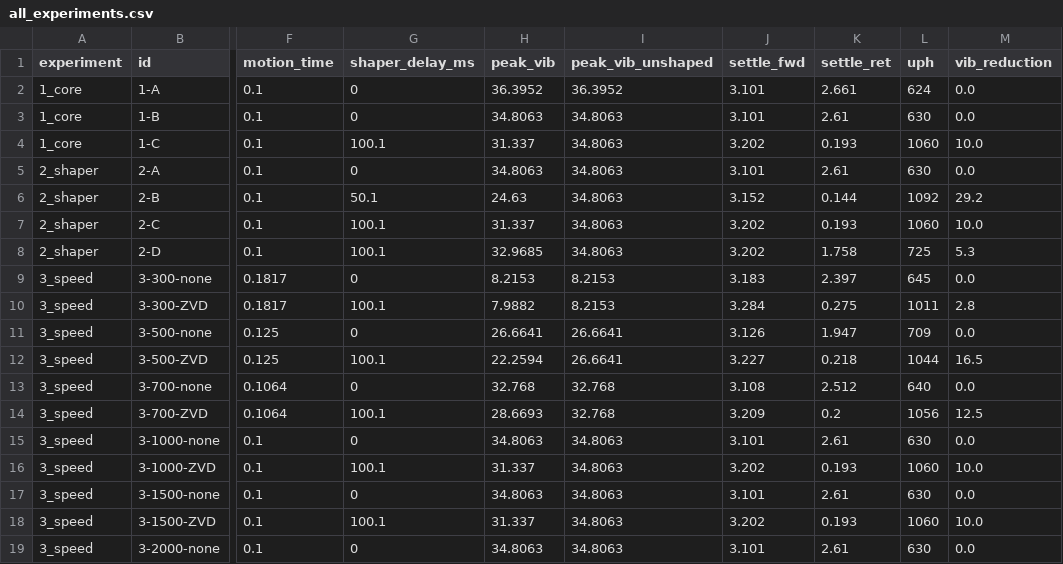
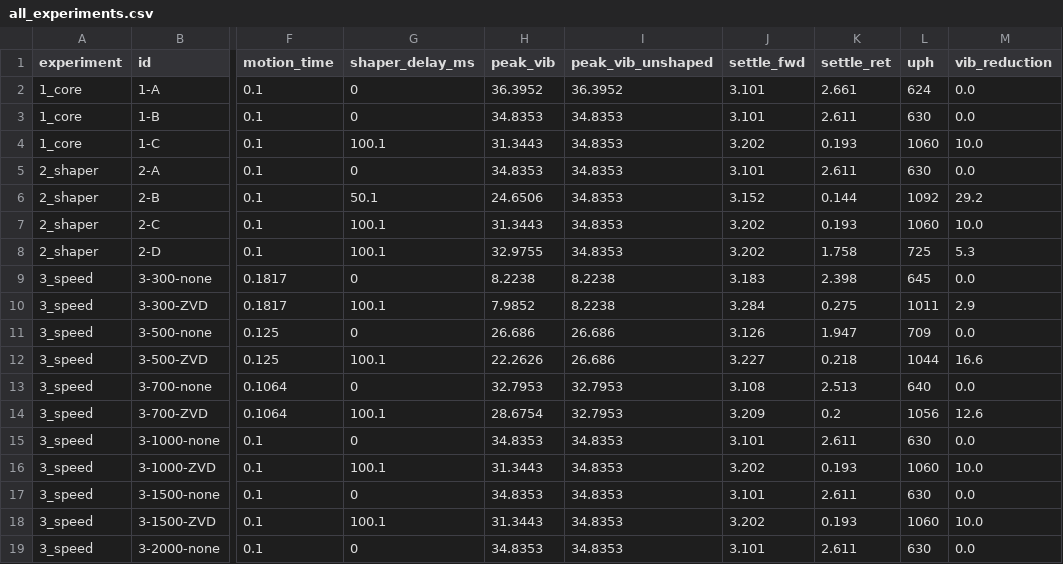
Before and after one commit to jamjambot123/PICKPLACEROBOT, a CSV file: experiments/all_experiments.csv, drawn as a sheet; only a part is shown, gaps mark what is left out; the diff covers the shown part only; the diff names each change by its address in the sheet, - before the commit and + after, or states it on an @@ line.

```diff
--- a/experiments/all_experiments.csv
+++ b/experiments/all_experiments.csv
-H3 (peak_vib): 34.8063
+H3 (peak_vib): 34.8353
-I3:I8 (peak_vib_unshaped): 34.8063
+I3:I8 (peak_vib_unshaped): 34.8353
-K3 (settle_ret): 2.61
+K3 (settle_ret): 2.611
-H4 (peak_vib): 31.337
+H4 (peak_vib): 31.3443
-H5 (peak_vib): 34.8063
+H5 (peak_vib): 34.8353
-K5 (settle_ret): 2.61
+K5 (settle_ret): 2.611
-H6 (peak_vib): 24.63
+H6 (peak_vib): 24.6506
-H7 (peak_vib): 31.337
+H7 (peak_vib): 31.3443
-H8 (peak_vib): 32.9685
+H8 (peak_vib): 32.9755
-H9 (peak_vib): 8.2153
+H9 (peak_vib): 8.2238
-I9:I10 (peak_vib_unshaped): 8.2153
+I9:I10 (peak_vib_unshaped): 8.2238
-K9 (settle_ret): 2.397
+K9 (settle_ret): 2.398
-H10 (peak_vib): 7.9882
+H10 (peak_vib): 7.9852
-M10 (vib_reduction): 2.8
+M10 (vib_reduction): 2.9
-H11 (peak_vib): 26.6641
+H11 (peak_vib): 26.686
-I11:I12 (peak_vib_unshaped): 26.6641
+I11:I12 (peak_vib_unshaped): 26.686
-H12 (peak_vib): 22.2594
+H12 (peak_vib): 22.2626
-M12 (vib_reduction): 16.5
+M12 (vib_reduction): 16.6
-H13 (peak_vib): 32.768
+H13 (peak_vib): 32.7953
-I13:I14 (peak_vib_unshaped): 32.768
+I13:I14 (peak_vib_unshaped): 32.7953
-K13 (settle_ret): 2.512
+K13 (settle_ret): 2.513
-H14 (peak_vib): 28.6693
+H14 (peak_vib): 28.6754
-M14 (vib_reduction): 12.5
+M14 (vib_reduction): 12.6
-H15 (peak_vib): 34.8063
+H15 (peak_vib): 34.8353
-I15:I19 (peak_vib_unshaped): 34.8063
+I15:I19 (peak_vib_unshaped): 34.8353
-K15 (settle_ret): 2.61
+K15 (settle_ret): 2.611
-H16 (peak_vib): 31.337
+H16 (peak_vib): 31.3443
-H17 (peak_vib): 34.8063
+H17 (peak_vib): 34.8353
-K17 (settle_ret): 2.61
+K17 (settle_ret): 2.611
-H18 (peak_vib): 31.337
+H18 (peak_vib): 31.3443
-H19 (peak_vib): 34.8063
+H19 (peak_vib): 34.8353
-K19 (settle_ret): 2.61
+K19 (settle_ret): 2.611
```
Also changed, not shown: 48 edited cells elsewhere in this file, 7 other files.
